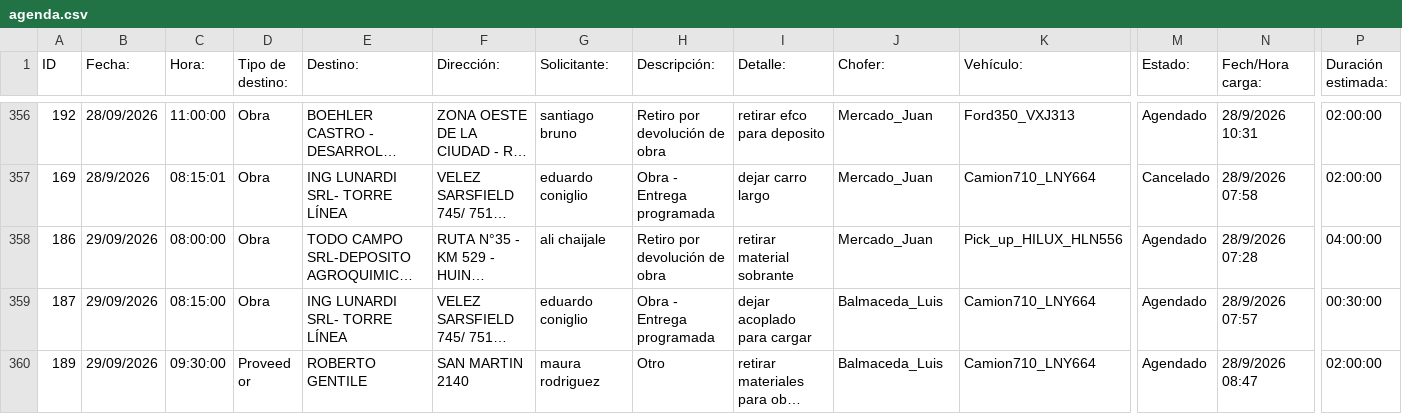
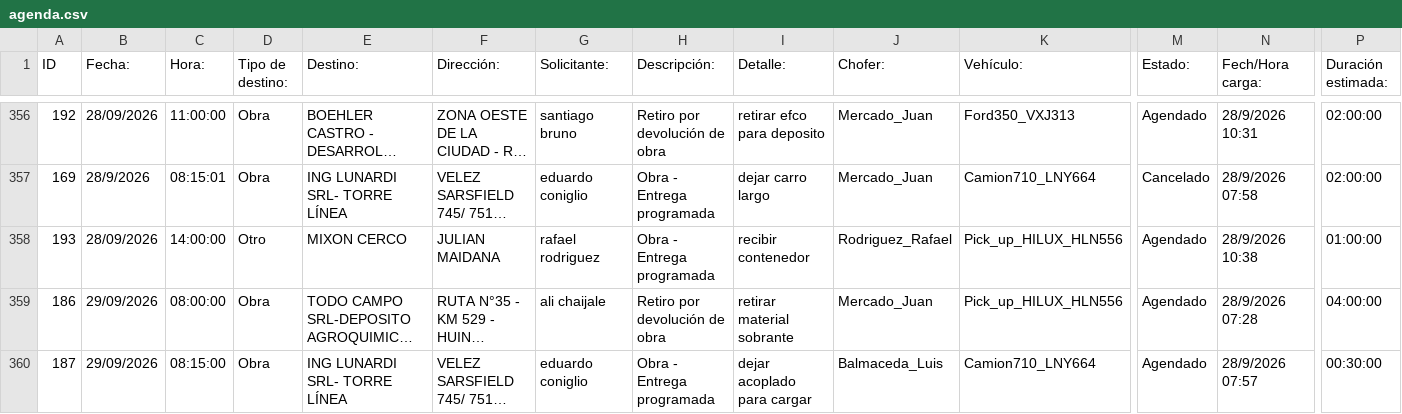
Before and after one commit to MEugenia96/agenda-deposito, a CSV file: agenda.csv, drawn as a sheet; only a part is shown, gaps mark what is left out; the shorter side is filled out with more unchanged rows; long unchanged cells end in …; rows hold the shown columns only; the diff names each change by its address in the sheet, - before the commit and + after, or states it on an @@ line.

Commit message:
Auto-update agenda

```diff
--- a/agenda.csv
+++ b/agenda.csv
+row 358: 193 | 28/09/2026 | 14:00:00 | Otro | MIXON CERCO | JULIAN MAIDANA | rafael rodriguez | Obra - Entrega programada | recibir contenedor | Rodriguez_Rafael | Pick_up_HILUX_HLN556 | Agendado | 28/9/2026 10:38 | 01:00:00
```
